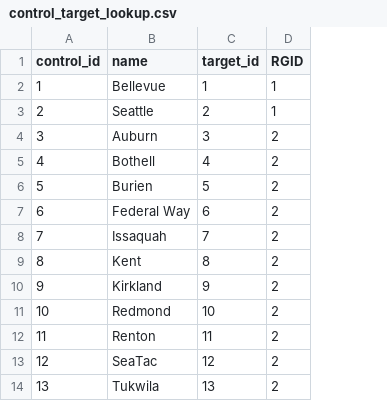
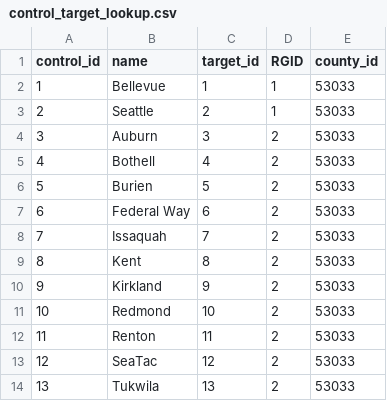
Before and after one commit to jkolberg/control_totals, a CSV file: data/control_target_lookup.csv, drawn as a sheet; only a part is shown; the diff names each change by its address in the sheet, - before the commit and + after, or states it on an @@ line.

Commit message:
king county targets scratch work
- still need to move work from scratch.ipynb to a pypyr step

```diff
--- a/data/control_target_lookup.csv
+++ b/data/control_target_lookup.csv
+column E (county_id), rows 2-14: all 53033
```
Also changed, not shown: 4 other files.
